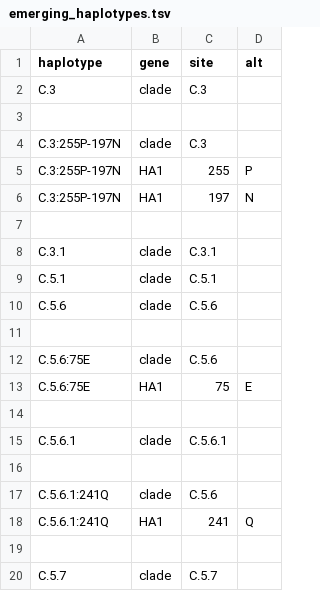
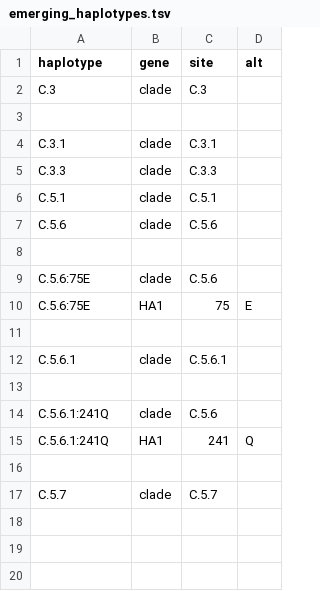
Before and after one commit to nextstrain/seasonal-flu, a TSV file: config/vic/ha/emerging_haplotypes.tsv, drawn as a sheet.

Commit message:
Include C.3.3 in Vic haplotypes/subclades

```diff
--- a/config/vic/ha/emerging_haplotypes.tsv
+++ b/config/vic/ha/emerging_haplotypes.tsv
@@ -3,7 +3,4 @@ C.3	clade	C.3
 
-C.3:255P-197N	clade	C.3
-C.3:255P-197N	HA1	255	P
-C.3:255P-197N	HA1	197	N
-
 C.3.1	clade	C.3.1
+C.3.3	clade	C.3.3
 C.5.1	clade	C.5.1
```
Also changed, not shown: 2 other files.
